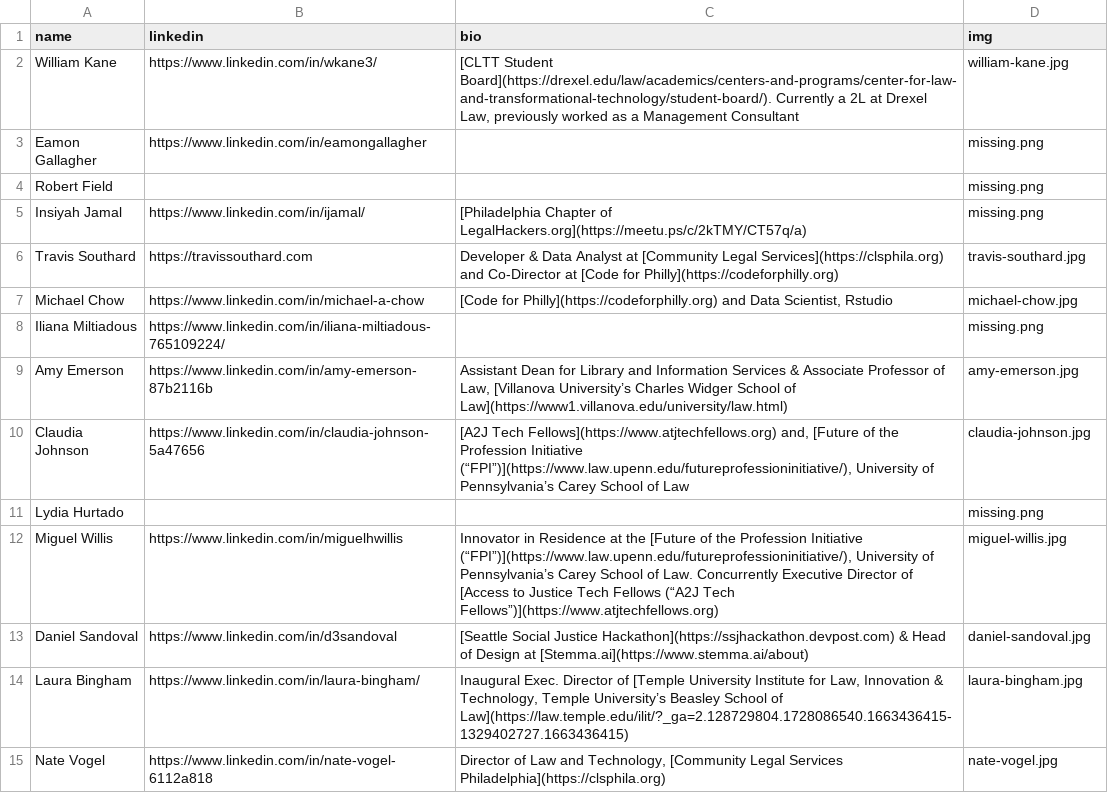
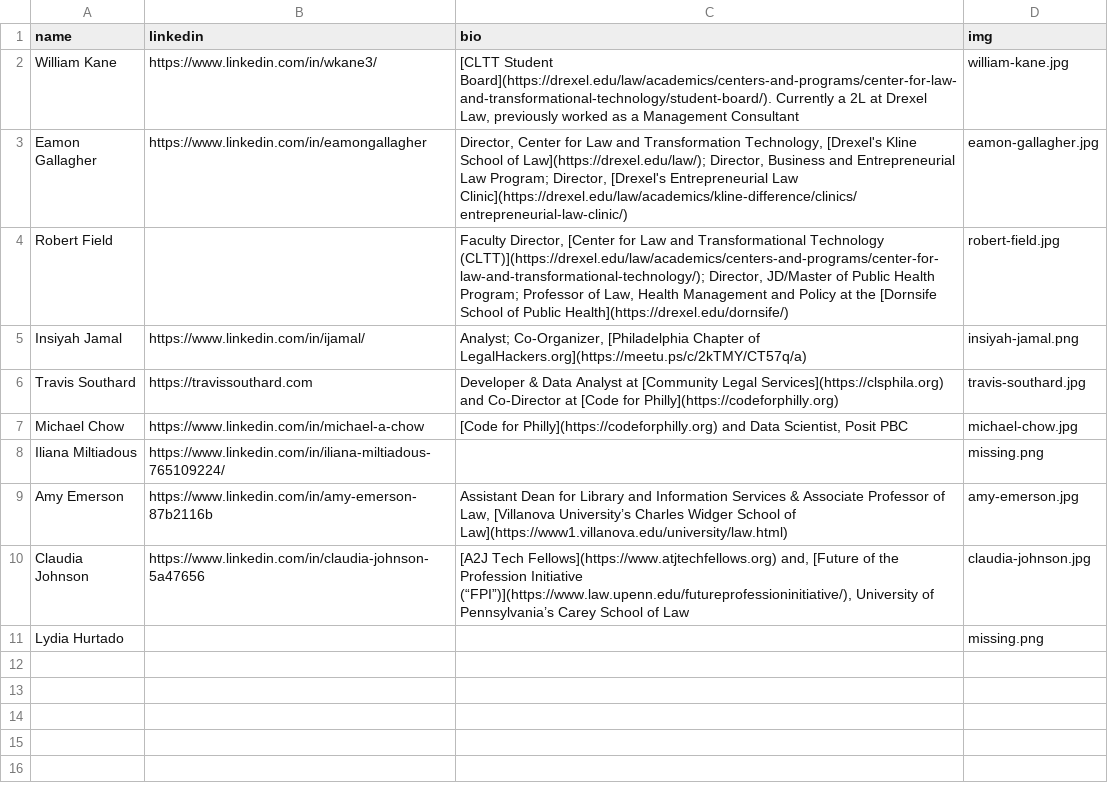
Before and after one commit to socialjusticehackathon/website, a CSV file: assets/about--organizers.csv, drawn as a sheet; the diff names each change by its address in the sheet, - before the commit and + after, or states it on an @@ line.

Commit message:
Separate advisors from organizers

```diff
--- a/assets/about--organizers.csv
+++ b/assets/about--organizers.csv
-C3 (bio): (empty)
+C3 (bio): Director, Center for Law and Transformation Technology, [Drexel's Kline School of Law](https://drexel.edu/law/); Director, Business and Entrepreneurial Law Program; Director, [Drexel's Entrepreneurial Law Clinic](https://drexel.edu/law/academics/kline-difference/clinics/entrepreneurial-law-clinic/)
-D3 (img): missing.png
+D3 (img): eamon-gallagher.jpg
-C4 (bio): (empty)
+C4 (bio): Faculty Director, [Center for Law and Transformational Technology (CLTT)](https://drexel.edu/law/academics/centers-and-programs/center-for-law-and-transformational-technology/); Director, JD/Master of Public Health Program; Professor of Law, Health Management and Policy at the [Dornsife School of Public Health](https://drexel.edu/dornsife/)
-D4 (img): missing.png
+D4 (img): robert-field.jpg
-C5 (bio): [Philadelphia Chapter…
+C5 (bio): Analyst; Co-Organizer, [Philadelphia Chapter…
-D5 (img): missing.png
+D5 (img): insiyah-jamal.png
-C7 (bio): …Data Scientist, Rstudio
+C7 (bio): …Data Scientist, Posit PBC
-row 12: Miguel Willis | https://www.linkedin.com/in/miguelhwillis | Innovator in Residence at the [Future of the Profession Initiative (“FPI”)](https://www.law.upenn.edu/futureprofessioninitiative/), University of Pennsylvania’s Carey School of Law. Concurrently Executive Director of [Access to Justice Tech Fellows (“A2J Tech Fellows”)](https://www.atjtechfellows.org) | miguel-willis.jpg
-row 13: Daniel Sandoval | https://www.linkedin.com/in/d3sandoval | [Seattle Social Justice Hackathon](https://ssjhackathon.devpost.com) & Head of Design at [Stemma.ai](https://www.stemma.ai/about) | daniel-sandoval.jpg
-row 14: Laura Bingham | https://www.linkedin.com/in/laura-bingham/ | Inaugural Exec. Director of [Temple University Institute for Law, Innovation & Technology, Temple University’s Beasley School of Law](https://law.temple.edu/ilit/?_ga=2.128729804.1728086540.1663436415-1329402727.1663436415) | laura-bingham.jpg
-row 15: Nate Vogel | https://www.linkedin.com/in/nate-vogel-6112a818 | Director of Law and Technology, [Community Legal Services Philadelphia](https://clsphila.org) | nate-vogel.jpg
```
Also changed, not shown: 6 other files.
